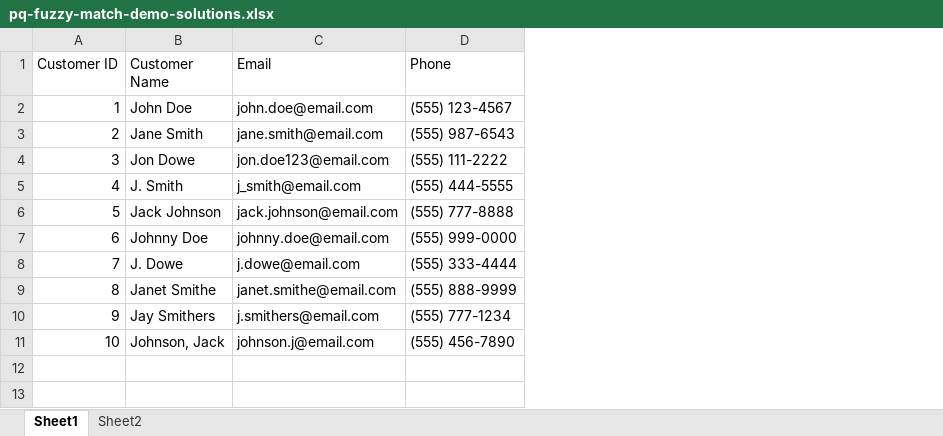
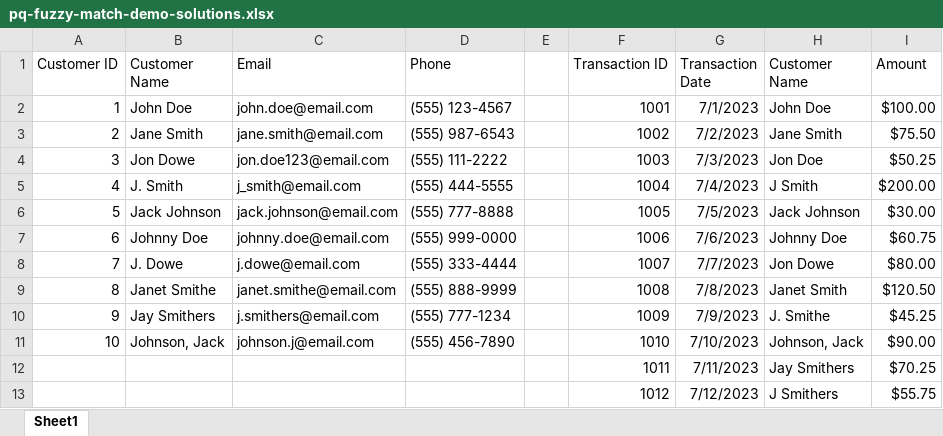
Before and after one commit to summerofgeorge/blog-files, an Excel workbook: pq-fuzzy-match-demo-solutions.xlsx, sheet Sheet1, drawn as a sheet; values as stored, in another font and other column widths than the file's, no borders; the diff names each change by its address in the sheet, - before the commit and + after, or states it on an @@ line.

```diff
--- a/pq-fuzzy-match-demo-solutions.xlsx (sheet Sheet1)
+++ b/pq-fuzzy-match-demo-solutions.xlsx (sheet Sheet1)
-sheet tab: Sheet2
+column E, empty
+column F (Transaction ID), rows 2-11: 1001 | 1002 | 1003 | 1004 | 1005 | 1006 | 1007 | 1008 | 1009 | 1010
+column G (Transaction Date), rows 2-11: 7/1/2023 | 7/2/2023 | 7/3/2023 | 7/4/2023 | 7/5/2023 | 7/6/2023 | 7/7/2023 | 7/8/2023 | 7/9/2023 | 7/10/2023
+column H (Customer Name), rows 2-11: John Doe | Jane Smith | Jon Doe | J Smith | Jack Johnson | Johnny Doe | Jon Dowe | Janet Smith | J. Smithe | Johnson, Jack
+column I (Amount), rows 2-11: $100.00 | $75.50 | $50.25 | $200.00 | $30.00 | $60.75 | $80.00 | $120.50 | $45.25 | $90.00
+row 12:  |  |  |  |  | 1011 | 7/11/2023 | Jay Smithers | $70.25
+row 13:  |  |  |  |  | 1012 | 7/12/2023 | J Smithers | $55.75
```
Also changed, not shown: pq-fuzzy-match-demo.xlsx.
